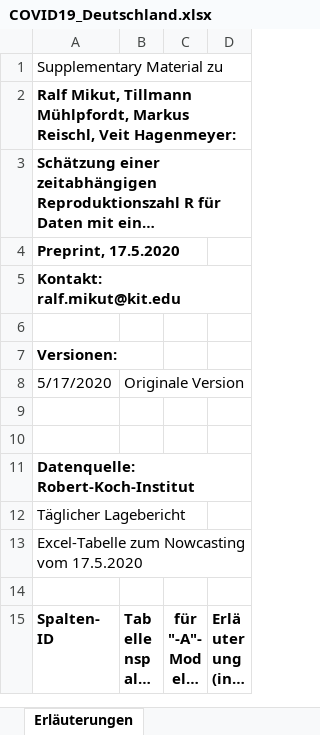
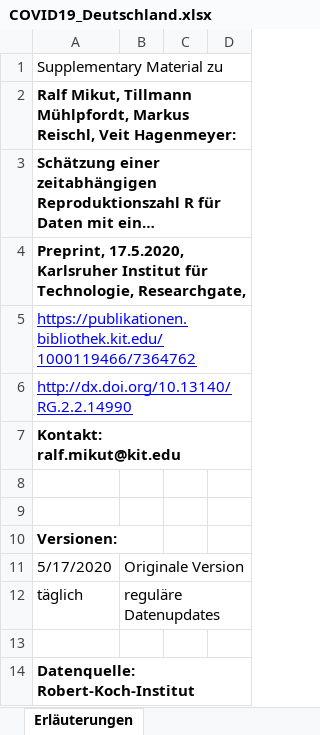
Before and after one commit to RalfMikut/COVID-19, an Excel workbook: COVID19_Deutschland.xlsx, sheet Erläuterungen, drawn as a sheet; only a part is shown; the shorter side is filled out with more unchanged rows; long unchanged cells end in …; values as stored, in another font and other column widths than the file's, no borders; addresses are those after the commit; the diff names each change by its address in the sheet, - before the commit and + after, or states it on an @@ line.

Commit message:
Data update May 18, 2020

```diff
--- a/COVID19_Deutschland.xlsx (sheet Erläuterungen)
+++ b/COVID19_Deutschland.xlsx (sheet Erläuterungen)
-A4: Preprint, 17.5.2020
+A4: Preprint, 17.5.2020, Karlsruher Institut für Technologie, Researchgate,
+row 5: https://publikationen.bibliothek.kit.edu/1000119466/7364762
+row 6: http://dx.doi.org/10.13140/RG.2.2.14990
+row 8: (empty)
-row 12: (empty)
+row 12: täglich | reguläre Datenupdates
```
